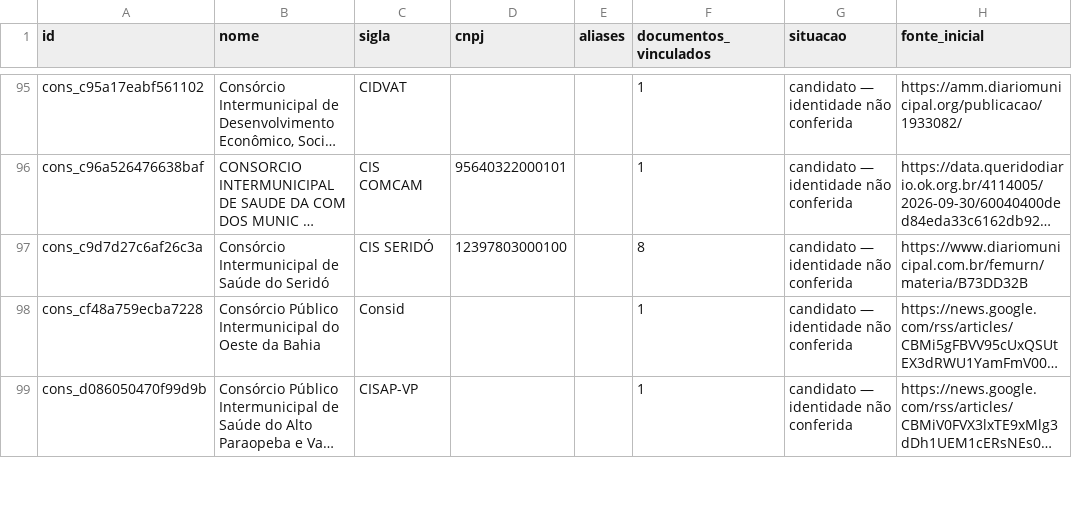
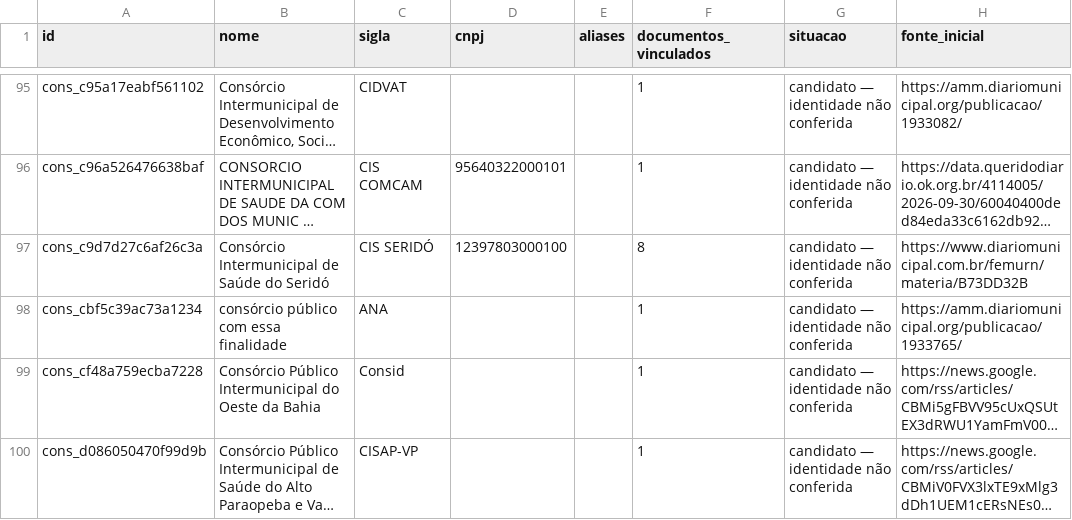
Before and after one commit to driano1221/radar-consorcios-whatsapp, a CSV file: data/catalogo/consorcios.csv, drawn as a sheet; only a part is shown, gaps mark what is left out; long unchanged cells end in …; the diff names each change by its address in the sheet, - before the commit and + after, or states it on an @@ line.

```diff
--- a/data/catalogo/consorcios.csv
+++ b/data/catalogo/consorcios.csv
+row 98: cons_cbf5c39ac73a1234 | consórcio público com essa finalidade | ANA |  |  | 1 | candidato — identidade não conferida | https://amm.diariomunicipal.org/publicacao/1933765/
```
Also changed, not shown: data/catalogo/identidade-pendente.csv, data/catalogo/vinculos-documentos.csv, 9 other files.
